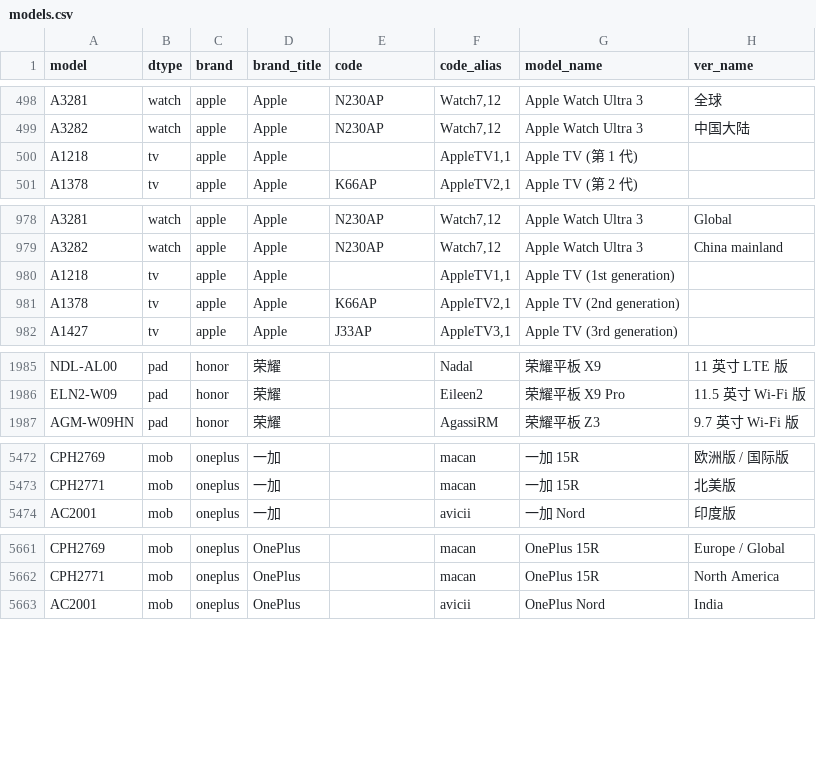
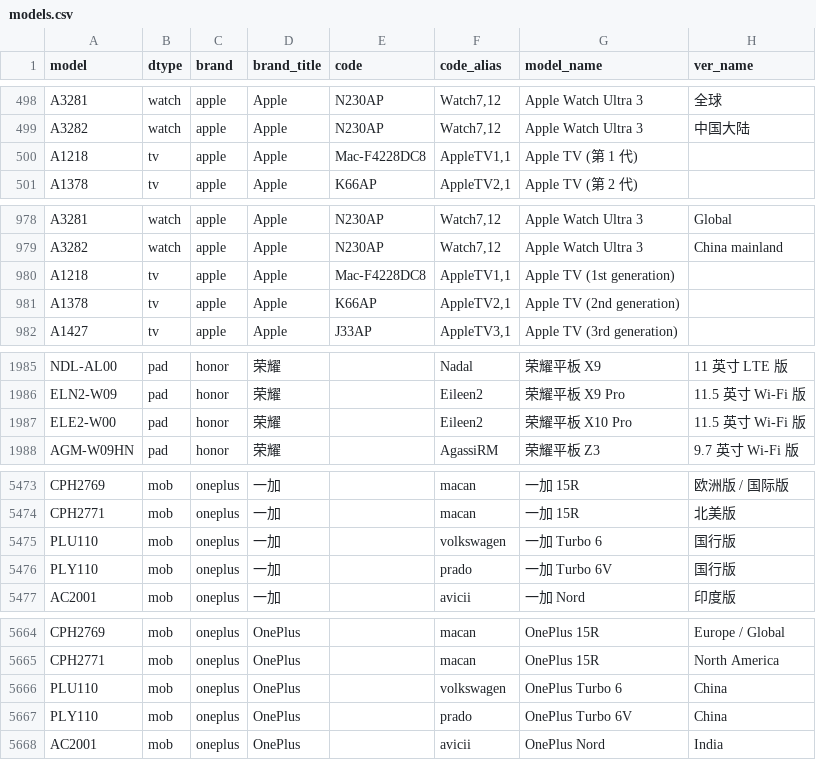
Before and after one commit to KHwang9883/MobileModels-csv, a CSV file: models.csv, drawn as a sheet; only a part is shown, gaps mark what is left out.

Commit message:
Sync with MobileModels 22f252c190bde85df598223f4c23866e92496ba2

```diff
--- a/models.csv
+++ b/models.csv
@@ -499,3 +499,3 @@ A3281,watch,apple,Apple,N230AP,"Watch7,12",Apple Watch Ultra 3,全球
 A3282,watch,apple,Apple,N230AP,"Watch7,12",Apple Watch Ultra 3,中国大陆
-A1218,tv,apple,Apple,,"AppleTV1,1",Apple TV (第 1 代),
+A1218,tv,apple,Apple,Mac-F4228DC8,"AppleTV1,1",Apple TV (第 1 代),
 A1378,tv,apple,Apple,K66AP,"AppleTV2,1",Apple TV (第 2 代),
@@ -979,3 +979,3 @@ A3281,watch,apple,Apple,N230AP,"Watch7,12",Apple Watch Ultra 3,Global
 A3282,watch,apple,Apple,N230AP,"Watch7,12",Apple Watch Ultra 3,China mainland
-A1218,tv,apple,Apple,,"AppleTV1,1",Apple TV (1st generation),
+A1218,tv,apple,Apple,Mac-F4228DC8,"AppleTV1,1",Apple TV (1st generation),
 A1378,tv,apple,Apple,K66AP,"AppleTV2,1",Apple TV (2nd generation),
@@ -1986,2 +1986,3 @@ NDL-AL00,pad,honor,荣耀,,Nadal,荣耀平板 X9,11 英寸 LTE 版
 ELN2-W09,pad,honor,荣耀,,Eileen2,荣耀平板 X9 Pro,11.5 英寸 Wi-Fi 版
+ELE2-W00,pad,honor,荣耀,,Eileen2,荣耀平板 X10 Pro,11.5 英寸 Wi-Fi 版
 AGM-W09HN,pad,honor,荣耀,,AgassiRM,荣耀平板 Z3,9.7 英寸 Wi-Fi 版
@@ -5473,2 +5474,4 @@ CPH2769,mob,oneplus,一加,,macan,一加 15R,欧洲版 / 国际版
 CPH2771,mob,oneplus,一加,,macan,一加 15R,北美版
+PLU110,mob,oneplus,一加,,volkswagen,一加 Turbo 6,国行版
+PLY110,mob,oneplus,一加,,prado,一加 Turbo 6V,国行版
 AC2001,mob,oneplus,一加,,avicii,一加 Nord,印度版
@@ -5662,2 +5665,4 @@ CPH2769,mob,oneplus,OnePlus,,macan,OnePlus 15R,Europe / Global
 CPH2771,mob,oneplus,OnePlus,,macan,OnePlus 15R,North America
+PLU110,mob,oneplus,OnePlus,,volkswagen,OnePlus Turbo 6,China
+PLY110,mob,oneplus,OnePlus,,prado,OnePlus Turbo 6V,China
 AC2001,mob,oneplus,OnePlus,,avicii,OnePlus Nord,India
```
Also changed, not shown: 1 other file.
